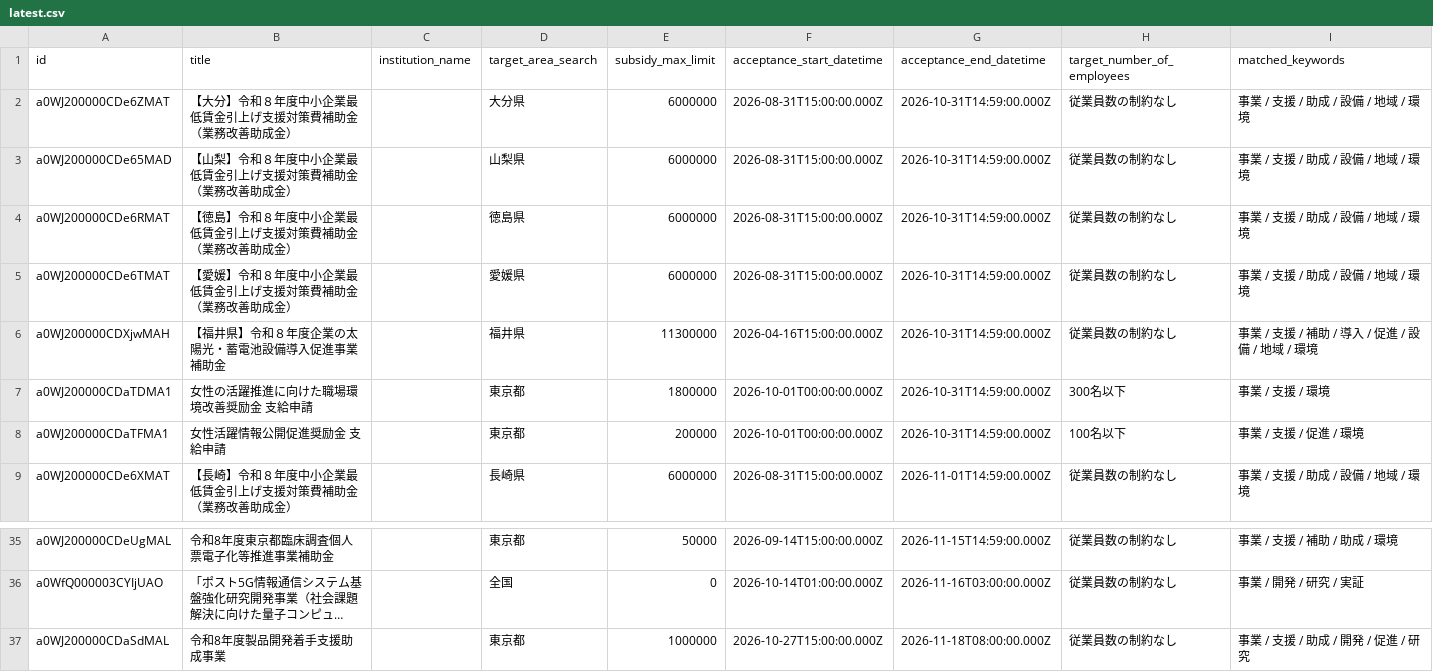
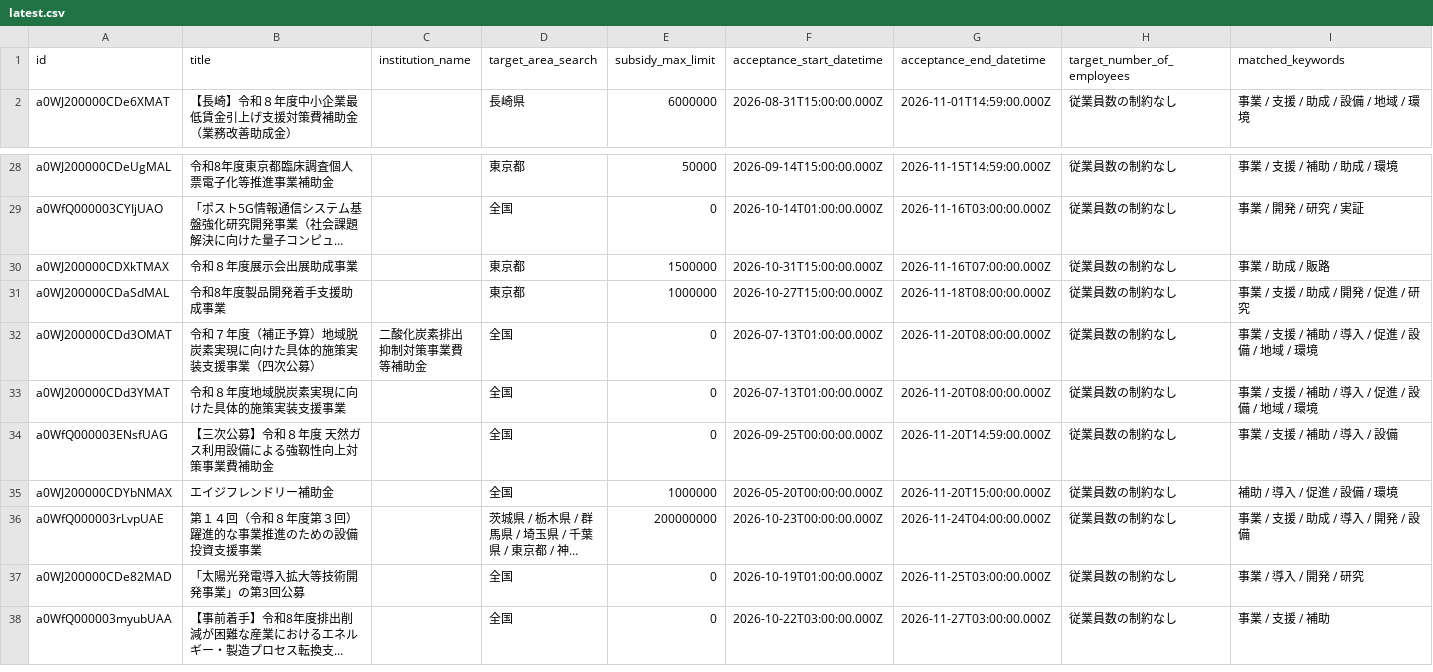
Before and after one commit to softrenzu/RooomMCPninka, a CSV file: data/latest.csv, drawn as a sheet; only a part is shown, gaps mark what is left out; the shorter side is filled out with more unchanged rows; long unchanged cells end in …; removed rows and columns are numbered as before the commit, all else as after; the diff names each change by its address in the sheet, - before the commit and + after, or states it on an @@ line.

```diff
--- a/data/latest.csv
+++ b/data/latest.csv
-row 2: a0WJ200000CDe6ZMAT | 【大分】令和８年度中小企業最低賃金引上げ支援対策費補助金（業務改善助成金） |  | 大分県 | 6000000 | 2026-08-31T15:00:00.000Z | 2026-10-31T14:59:00.000Z | 従業員数の制約なし | 事業 / 支援 / 助成 / 設備 / 地域 / 環境
-row 3: a0WJ200000CDe65MAD | 【山梨】令和８年度中小企業最低賃金引上げ支援対策費補助金（業務改善助成金） |  | 山梨県 | 6000000 | 2026-08-31T15:00:00.000Z | 2026-10-31T14:59:00.000Z | 従業員数の制約なし | 事業 / 支援 / 助成 / 設備 / 地域 / 環境
-row 4: a0WJ200000CDe6RMAT | 【徳島】令和８年度中小企業最低賃金引上げ支援対策費補助金（業務改善助成金） |  | 徳島県 | 6000000 | 2026-08-31T15:00:00.000Z | 2026-10-31T14:59:00.000Z | 従業員数の制約なし | 事業 / 支援 / 助成 / 設備 / 地域 / 環境
-row 5: a0WJ200000CDe6TMAT | 【愛媛】令和８年度中小企業最低賃金引上げ支援対策費補助金（業務改善助成金） |  | 愛媛県 | 6000000 | 2026-08-31T15:00:00.000Z | 2026-10-31T14:59:00.000Z | 従業員数の制約なし | 事業 / 支援 / 助成 / 設備 / 地域 / 環境
-row 6: a0WJ200000CDXjwMAH | 【福井県】令和８年度企業の太陽光・蓄電池設備導入促進事業補助金 |  | 福井県 | 11300000 | 2026-04-16T15:00:00.000Z | 2026-10-31T14:59:00.000Z | 従業員数の制約なし | 事業 / 支援 / 補助 / 導入 / 促進 / 設備 / 地域 / 環境
-row 7: a0WJ200000CDaTDMA1 | 女性の活躍推進に向けた職場環境改善奨励金 支給申請 |  | 東京都 | 1800000 | 2026-10-01T00:00:00.000Z | 2026-10-31T14:59:00.000Z | 300名以下 | 事業 / 支援 / 環境
-row 8: a0WJ200000CDaTFMA1 | 女性活躍情報公開促進奨励金 支給申請 |  | 東京都 | 200000 | 2026-10-01T00:00:00.000Z | 2026-10-31T14:59:00.000Z | 100名以下 | 事業 / 支援 / 促進 / 環境
+row 30: a0WJ200000CDXkTMAX | 令和８年度展示会出展助成事業 |  | 東京都 | 1500000 | 2026-10-31T15:00:00.000Z | 2026-11-16T07:00:00.000Z | 従業員数の制約なし | 事業 / 助成 / 販路
```
Also changed, not shown: 4 other files.
